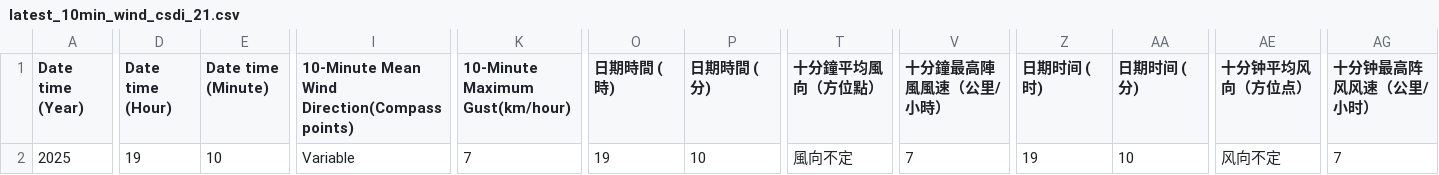
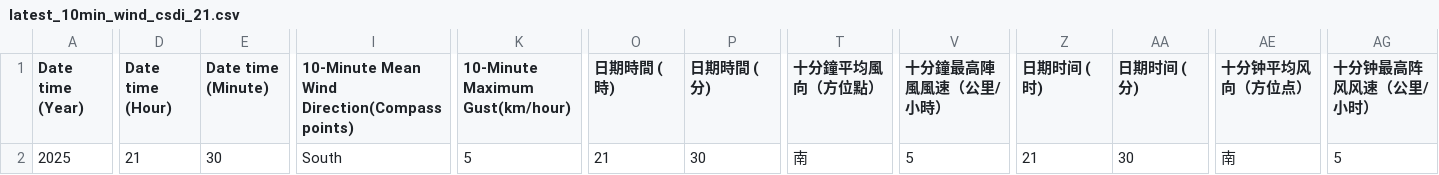
Before and after one commit to cysyiu/WeatherMap, a CSV file: Data/Wind_data/latest_10min_wind_csdi_21.csv, drawn as a sheet; only a part is shown, gaps mark what is left out; the diff names each change by its address in the sheet, - before the commit and + after, or states it on an @@ line.

```diff
--- a/Data/Wind_data/latest_10min_wind_csdi_21.csv
+++ b/Data/Wind_data/latest_10min_wind_csdi_21.csv
-D2 (Date time (Hour)): 19
+D2 (Date time (Hour)): 21
-E2 (Date time (Minute)): 10
+E2 (Date time (Minute)): 30
-I2: Variable
+I2: South
-K2 (10-Minute Maximum Gust(km/hour)): 7
+K2 (10-Minute Maximum Gust(km/hour)): 5
-O2 (日期時間 (時)): 19
+O2 (日期時間 (時)): 21
-P2 (日期時間 (分)): 10
+P2 (日期時間 (分)): 30
-T2 (十分鐘平均風向（方位點）): 風向不定
+T2 (十分鐘平均風向（方位點）): 南
-V2 (十分鐘最高陣風風速（公里/小時）): 7
+V2 (十分鐘最高陣風風速（公里/小時）): 5
-Z2 (日期时间 (时)): 19
+Z2 (日期时间 (时)): 21
-AA2 (日期时间 (分)): 10
+AA2 (日期时间 (分)): 30
-AE2 (十分钟平均风向（方位点）): 风向不定
+AE2 (十分钟平均风向（方位点）): 南
-AG2 (十分钟最高阵风风速（公里/小时）): 7
+AG2 (十分钟最高阵风风速（公里/小时）): 5
```
Also changed, not shown: Data/Wind_data/latest_10min_wind_csdi_0.csv, Data/Wind_data/latest_10min_wind_csdi_17.csv, 27 other files.
